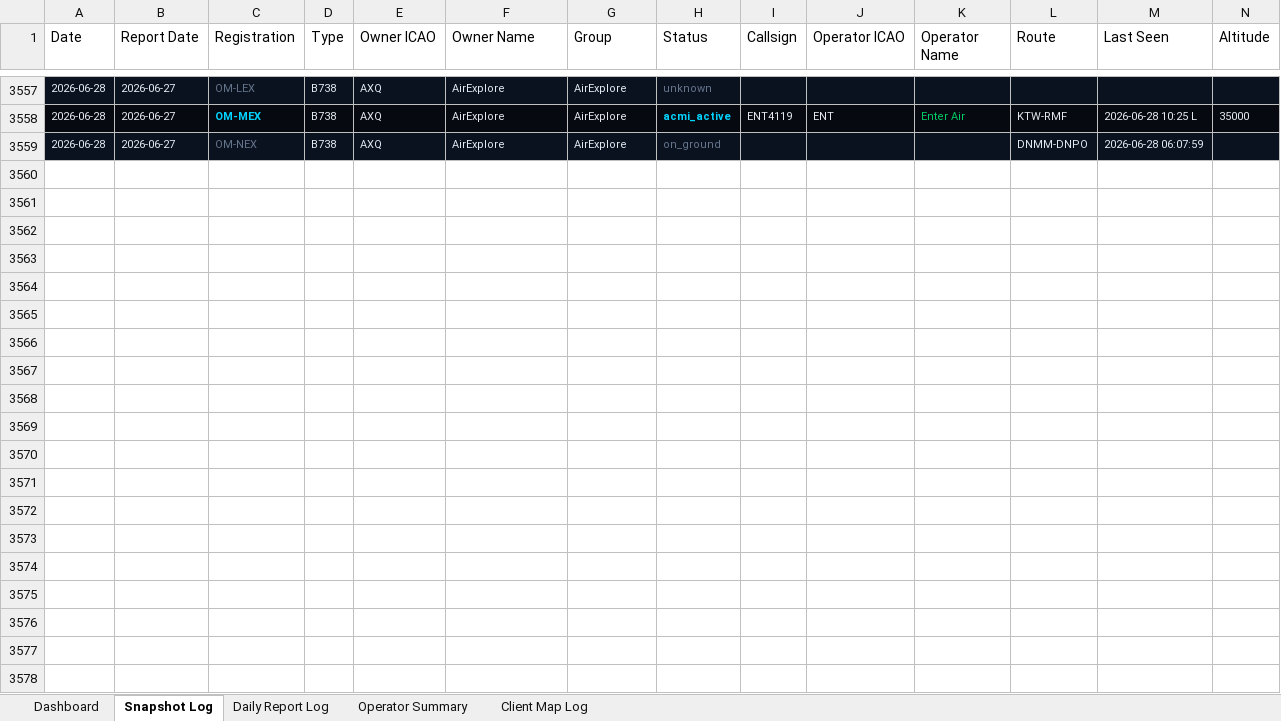
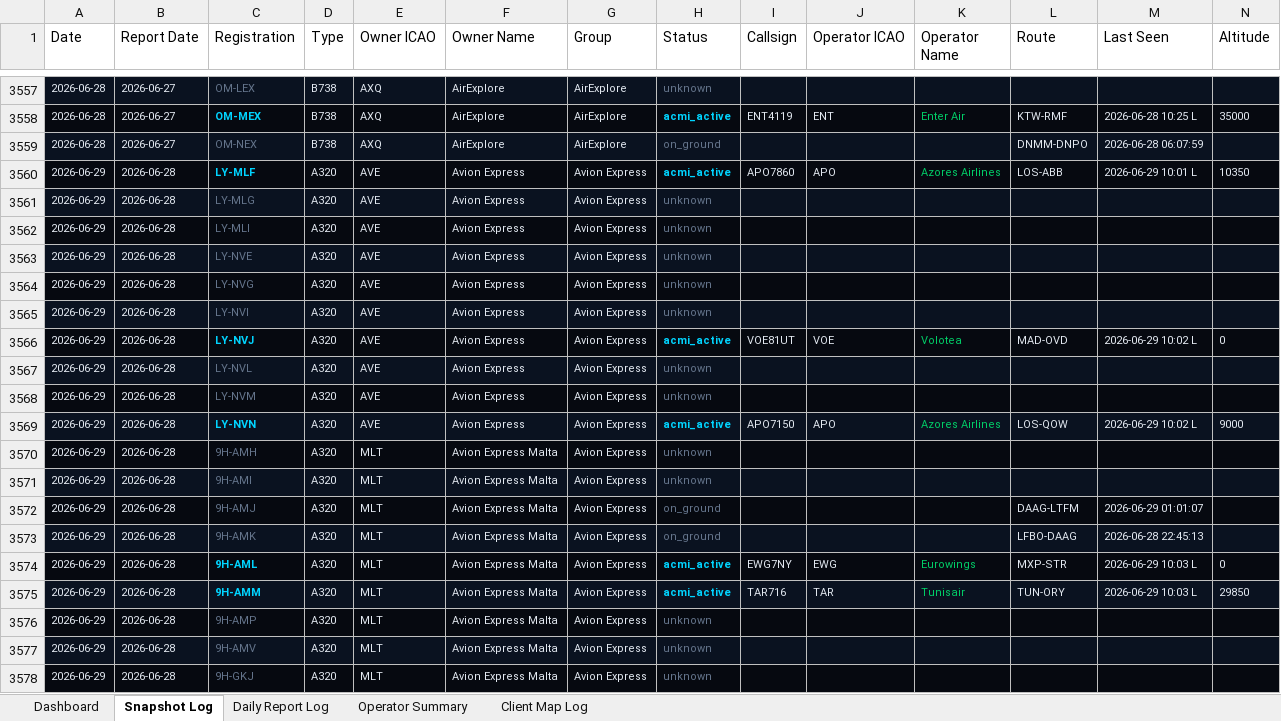
Before and after one commit to juliuskvx/acmi-tracker, an Excel workbook: data/acmi_log.xlsx, sheet Snapshot Log, drawn as a sheet; only a part is shown, gaps mark what is left out; values as stored, in another font and other column widths than the file's, no borders; rows hold the shown columns only; the diff covers the shown part only; the diff names each change by its address in the sheet, - before the commit and + after, or states it on an @@ line.

```diff
--- a/data/acmi_log.xlsx (sheet Snapshot Log)
+++ b/data/acmi_log.xlsx (sheet Snapshot Log)
+row 3560: 2026-06-29 | 2026-06-28 | LY-MLF | A320 | AVE | Avion Express | Avion Express | acmi_active | APO7860 | APO | Azores Airlines | LOS-ABB | 2026-06-29 10:01 L | 10350
+row 3561: 2026-06-29 | 2026-06-28 | LY-MLG | A320 | AVE | Avion Express | Avion Express | unknown
+row 3562: 2026-06-29 | 2026-06-28 | LY-MLI | A320 | AVE | Avion Express | Avion Express | unknown
+row 3563: 2026-06-29 | 2026-06-28 | LY-NVE | A320 | AVE | Avion Express | Avion Express | unknown
+row 3564: 2026-06-29 | 2026-06-28 | LY-NVG | A320 | AVE | Avion Express | Avion Express | unknown
+row 3565: 2026-06-29 | 2026-06-28 | LY-NVI | A320 | AVE | Avion Express | Avion Express | unknown
+row 3566: 2026-06-29 | 2026-06-28 | LY-NVJ | A320 | AVE | Avion Express | Avion Express | acmi_active | VOE81UT | VOE | Volotea | MAD-OVD | 2026-06-29 10:02 L | 0
+row 3567: 2026-06-29 | 2026-06-28 | LY-NVL | A320 | AVE | Avion Express | Avion Express | unknown
+row 3568: 2026-06-29 | 2026-06-28 | LY-NVM | A320 | AVE | Avion Express | Avion Express | unknown
+row 3569: 2026-06-29 | 2026-06-28 | LY-NVN | A320 | AVE | Avion Express | Avion Express | acmi_active | APO7150 | APO | Azores Airlines | LOS-QOW | 2026-06-29 10:02 L | 9000
+row 3570: 2026-06-29 | 2026-06-28 | 9H-AMH | A320 | MLT | Avion Express Malta | Avion Express | unknown
+row 3571: 2026-06-29 | 2026-06-28 | 9H-AMI | A320 | MLT | Avion Express Malta | Avion Express | unknown
+row 3572: 2026-06-29 | 2026-06-28 | 9H-AMJ | A320 | MLT | Avion Express Malta | Avion Express | on_ground |  |  |  | DAAG-LTFM | 2026-06-29 01:01:07
+row 3573: 2026-06-29 | 2026-06-28 | 9H-AMK | A320 | MLT | Avion Express Malta | Avion Express | on_ground |  |  |  | LFBO-DAAG | 2026-06-28 22:45:13
+row 3574: 2026-06-29 | 2026-06-28 | 9H-AML | A320 | MLT | Avion Express Malta | Avion Express | acmi_active | EWG7NY | EWG | Eurowings | MXP-STR | 2026-06-29 10:03 L | 0
+row 3575: 2026-06-29 | 2026-06-28 | 9H-AMM | A320 | MLT | Avion Express Malta | Avion Express | acmi_active | TAR716 | TAR | Tunisair | TUN-ORY | 2026-06-29 10:03 L | 29850
+row 3576: 2026-06-29 | 2026-06-28 | 9H-AMP | A320 | MLT | Avion Express Malta | Avion Express | unknown
+row 3577: 2026-06-29 | 2026-06-28 | 9H-AMV | A320 | MLT | Avion Express Malta | Avion Express | unknown
+row 3578: 2026-06-29 | 2026-06-28 | 9H-GKJ | A320 | MLT | Avion Express Malta | Avion Express | unknown
```
Also changed, not shown: 135 added rows elsewhere in this sheet, sheet Dashboard, 2 other files.
